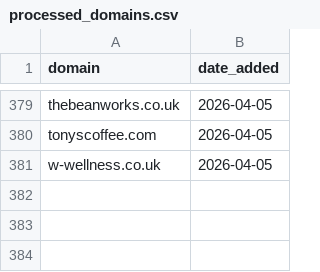
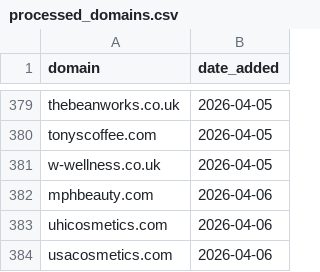
Before and after one commit to david-anata/Lead-scraper, a CSV file: state/processed_domains.csv, drawn as a sheet; only a part is shown, gaps mark what is left out.

Commit message:
Update processed domains for 2026-04-06

```diff
--- a/state/processed_domains.csv
+++ b/state/processed_domains.csv
@@ -381 +381,4 @@ tonyscoffee.com,2026-04-05
 w-wellness.co.uk,2026-04-05
+mphbeauty.com,2026-04-06
+uhicosmetics.com,2026-04-06
+usacosmetics.com,2026-04-06
```
